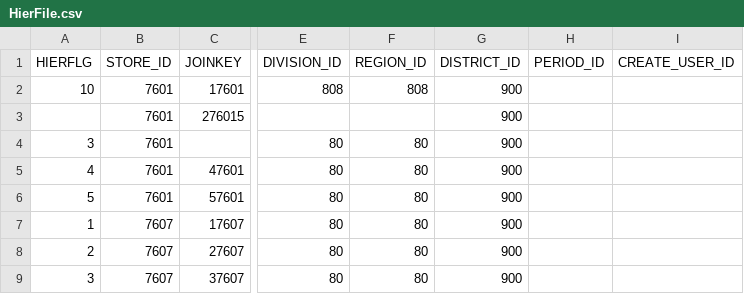
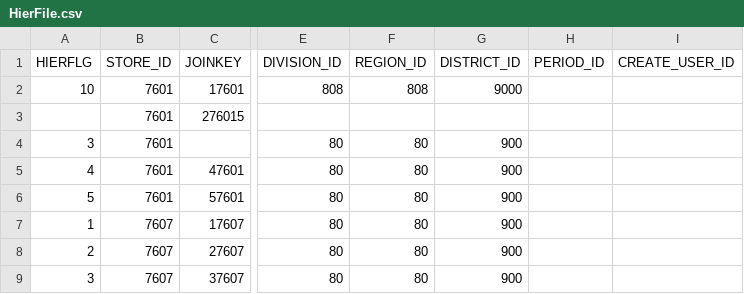
Before and after one commit to dsegoviadev/HierFile_Update, a CSV file: HierFile.csv, drawn as a sheet; only a part is shown, gaps mark what is left out; the diff names each change by its address in the sheet, - before the commit and + after, or states it on an @@ line.

```diff
--- a/HierFile.csv
+++ b/HierFile.csv
-G2 (DISTRICT_ID): 900
+G2 (DISTRICT_ID): 9000
-G3 (DISTRICT_ID): 900
+G3 (DISTRICT_ID): (empty)
```
Also changed, not shown: Comments.csv, 2 other files.
